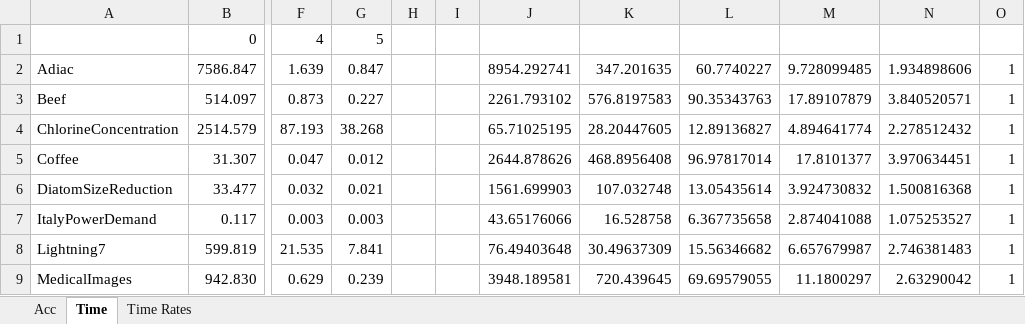
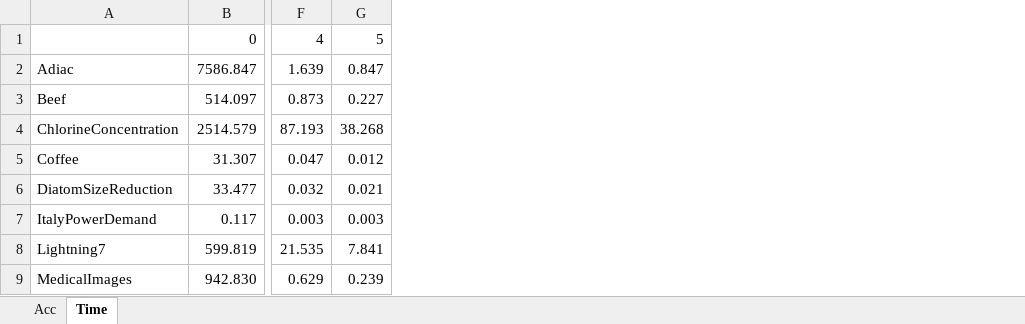
Before and after one commit to sdujicun/SSVG, an Excel workbook: result/pruningthreshold.xlsx, sheet Time, drawn as a sheet; only a part is shown, gaps mark what is left out; values as stored, in another font and other column widths than the file's, no borders; the diff names each change by its address in the sheet, - before the commit and + after, or states it on an @@ line.

```diff
--- a/result/pruningthreshold.xlsx (sheet Time)
+++ b/result/pruningthreshold.xlsx (sheet Time)
-sheet tab: Time Rates
-column H, empty
-column I, empty
-column J, rows 2-9: 8954.292741 | 2261.793102 | 65.71025195 | 2644.878626 | 1561.699903 | 43.65176066 | 76.49403648 | 3948.189581
-column K, rows 2-9: 347.201635 | 576.8197583 | 28.20447605 | 468.8956408 | 107.032748 | 16.528758 | 30.49637309 | 720.439645
-column L, rows 2-9: 60.7740227 | 90.35343763 | 12.89136827 | 96.97817014 | 13.05435614 | 6.367735658 | 15.56346682 | 69.69579055
-column M, rows 2-9: 9.728099485 | 17.89107879 | 4.894641774 | 17.8101377 | 3.924730832 | 2.874041088 | 6.657679987 | 11.1800297
-column N, rows 2-9: 1.934898606 | 3.840520571 | 2.278512432 | 3.970634451 | 1.500816368 | 1.075253527 | 2.746381483 | 2.63290042
-column O, rows 2-9: all 1
```
Also changed, not shown: result/shapeletNumber.xlsx, result/shapeletsectiontime.xlsx, 6 other files.
